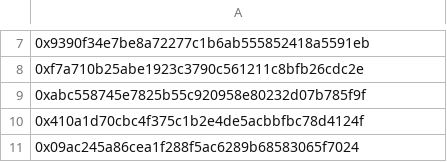
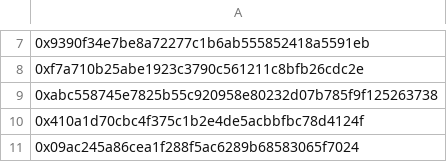
Before and after one commit to rbnishant/ICOTokens, a CSV file: scripts/data/whitelist.csv, drawn as a sheet; only a part is shown, gaps mark what is left out.

```diff
--- a/scripts/data/whitelist.csv
+++ b/scripts/data/whitelist.csv
@@ -8,3 +8,3 @@
 0xf7a710b25abe1923c3790c561211c8bfb26cdc2e
-0xabc558745e7825b55c920958e80232d07b785f9f
+0xabc558745e7825b55c920958e80232d07b785f9f125263738
 0x410a1d70cbc4f375c1b2e4de5acbbfbc78d4124f
```
Also changed, not shown: 6 other files.
